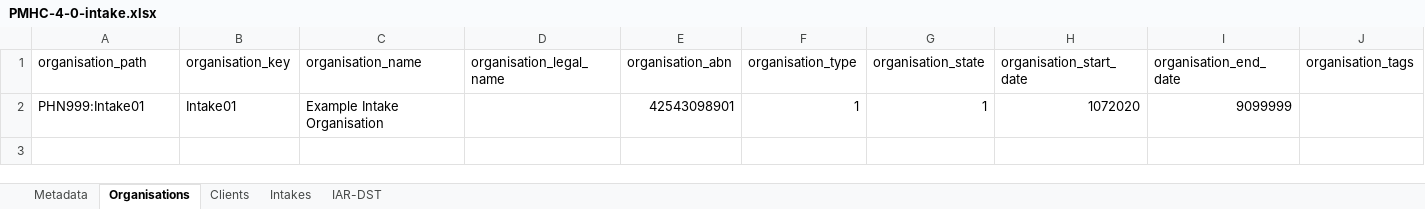
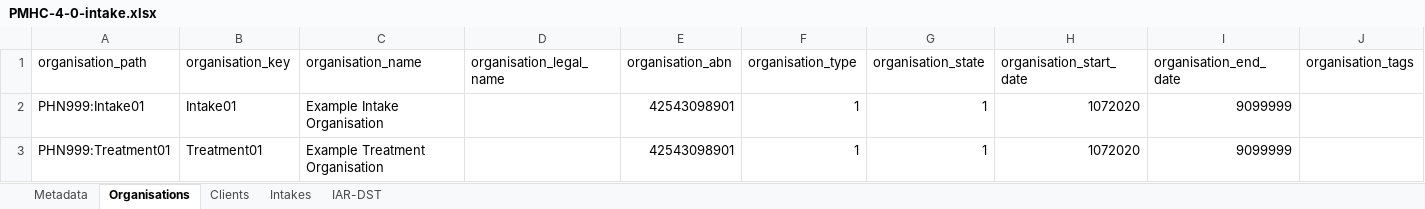
Before and after one commit to logicly-au/pmhc-mds-spec, an Excel workbook: doc/_static/example-files/PMHC-4-0-intake.xlsx, sheet Organisations, drawn as a sheet; values as stored, in another font and other column widths than the file's, no borders; the diff names each change by its address in the sheet, - before the commit and + after, or states it on an @@ line.

```diff
--- a/doc/_static/example-files/PMHC-4-0-intake.xlsx (sheet Organisations)
+++ b/doc/_static/example-files/PMHC-4-0-intake.xlsx (sheet Organisations)
+row 3: PHN999:Treatment01 | Treatment01 | Example Treatment Organisation |  | 42543098901 | 1 | 1 | 1072020 | 9099999
```
Also changed, not shown: sheet Intakes, doc/_static/example-files/PMHC-4-0-combined-delete.xlsx, doc/_static/example-files/PMHC-4-0-combined.xlsx, 7 other files.
